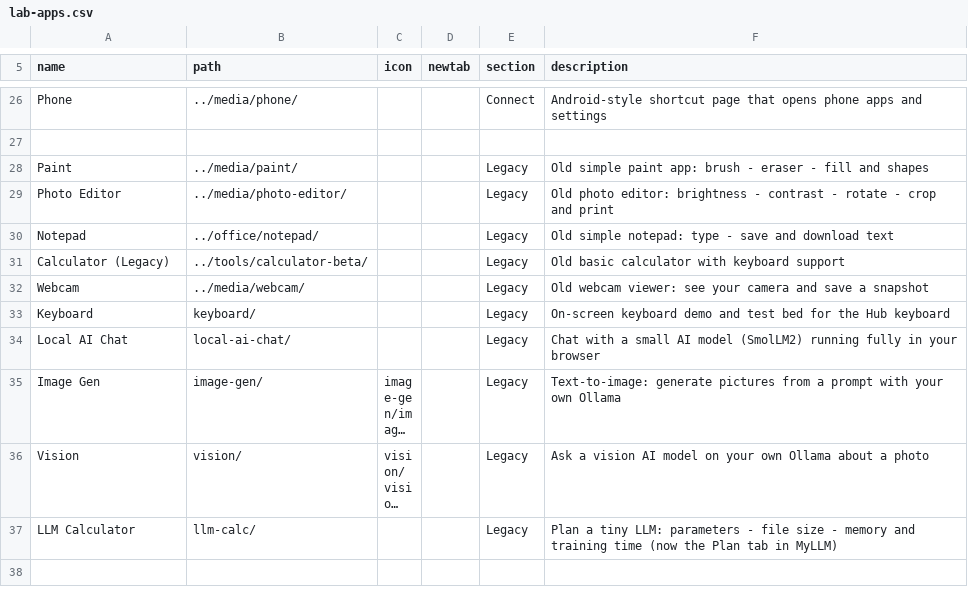
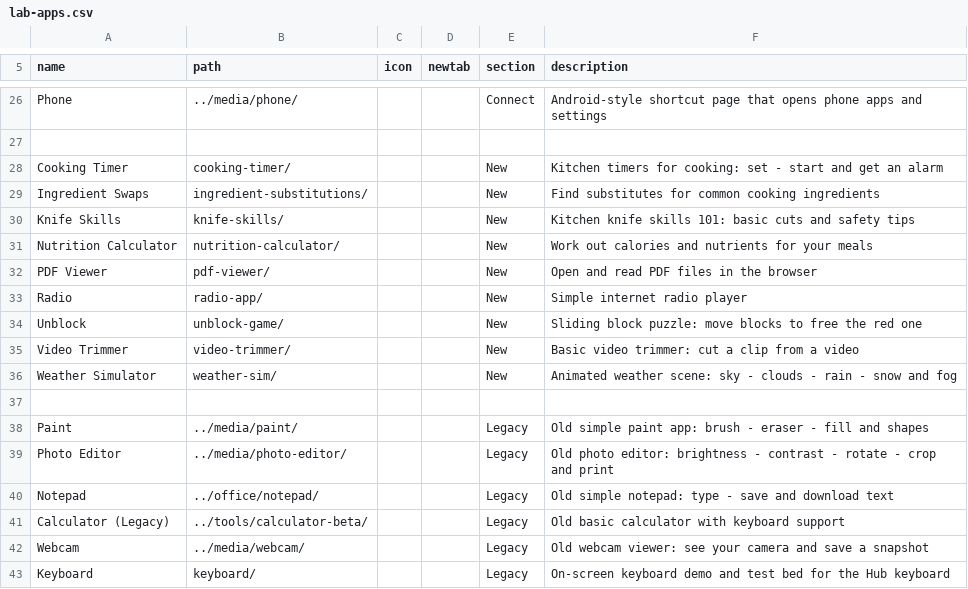
Before and after one commit to jor-teron/sites, a CSV file: apps/lab/lab-apps.csv, drawn as a sheet; only a part is shown, gaps mark what is left out; the shorter side is filled out with more unchanged rows; long unchanged cells end in …; the diff names each change by its address in the sheet, - before the commit and + after, or states it on an @@ line.

Commit message:
Apps list: add 9 new Lab apps (New section) and Snake & Ladder (Games/Puzzle); hub_catalog.js regenerated (--catalog-only)

```diff
--- a/apps/lab/lab-apps.csv
+++ b/apps/lab/lab-apps.csv
+row 28: Cooking Timer | cooking-timer/ |  |  | New | Kitchen timers for cooking: set - start and get an alarm
+row 29: Ingredient Swaps | ingredient-substitutions/ |  |  | New | Find substitutes for common cooking ingredients
+row 30: Knife Skills | knife-skills/ |  |  | New | Kitchen knife skills 101: basic cuts and safety tips
+row 31: Nutrition Calculator | nutrition-calculator/ |  |  | New | Work out calories and nutrients for your meals
+row 32: PDF Viewer | pdf-viewer/ |  |  | New | Open and read PDF files in the browser
+row 33: Radio | radio-app/ |  |  | New | Simple internet radio player
+row 34: Unblock | unblock-game/ |  |  | New | Sliding block puzzle: move blocks to free the red one
+row 35: Video Trimmer | video-trimmer/ |  |  | New | Basic video trimmer: cut a clip from a video
+row 36: Weather Simulator | weather-sim/ |  |  | New | Animated weather scene: sky - clouds - rain - snow and fog
+row 37: (empty)
```
Also changed, not shown: apps/games/games-apps.csv, 1 other file.
